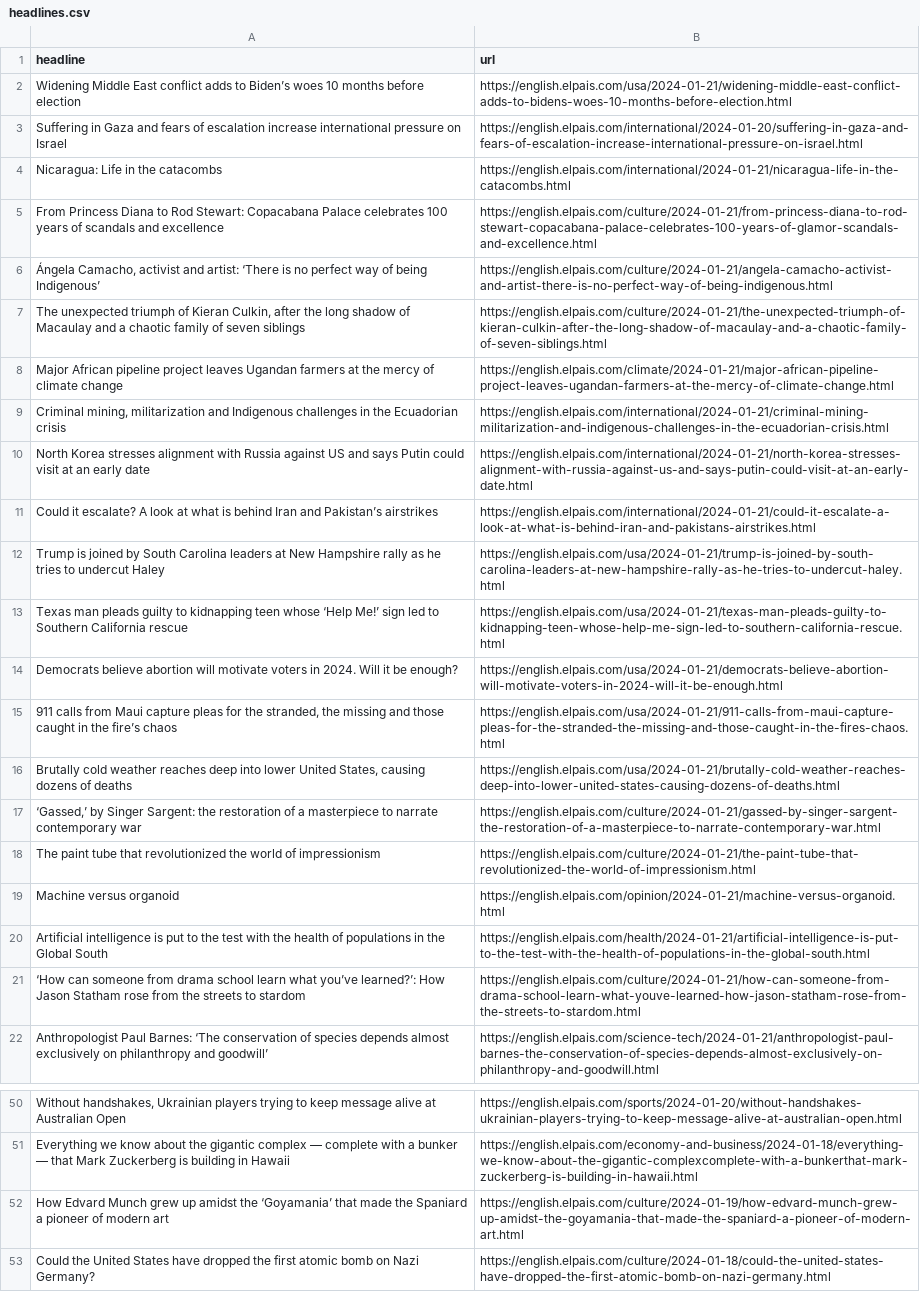
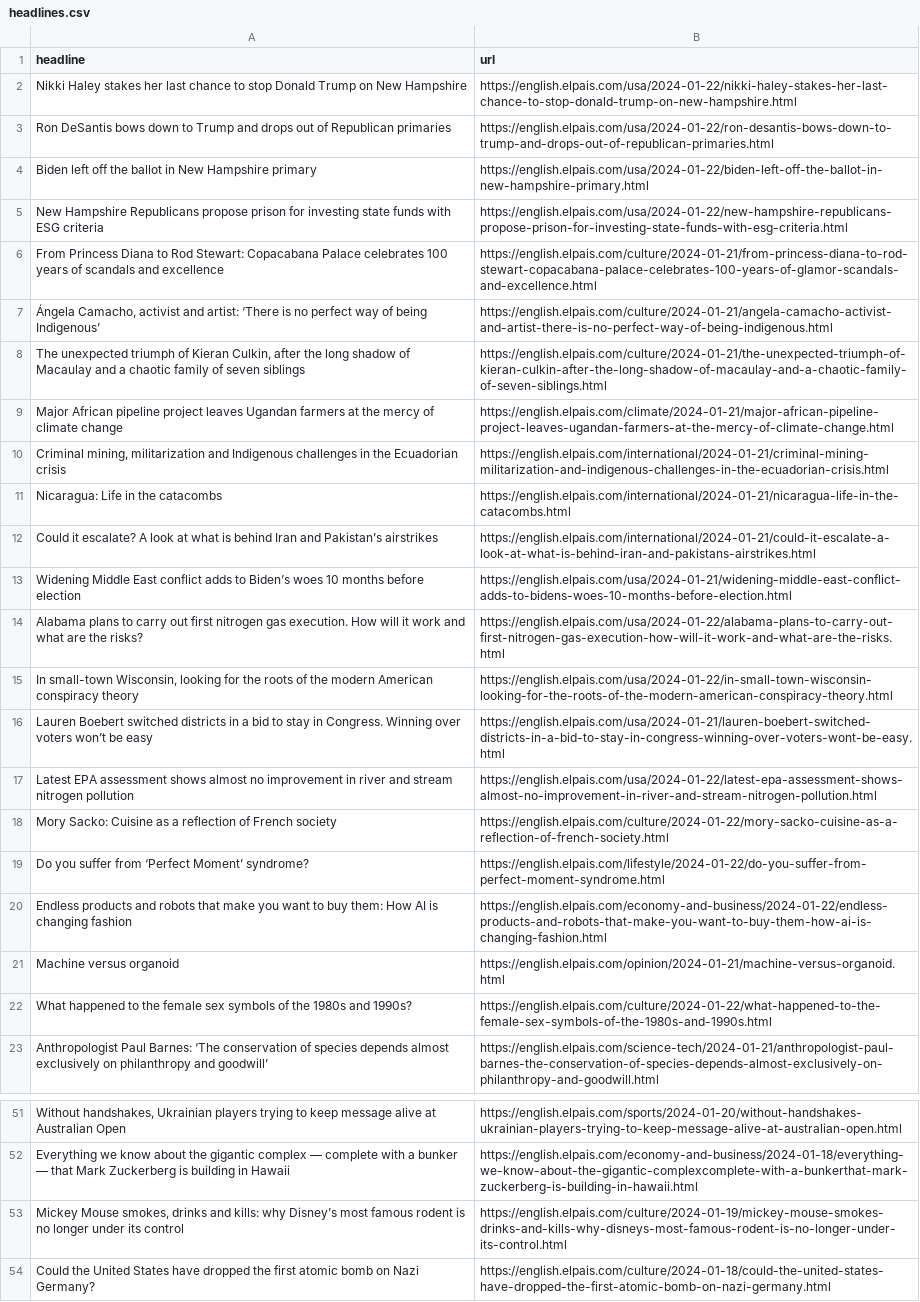
Before and after one commit to dlaiu/headlines-scraper, a CSV file: headlines.csv, drawn as a sheet; only a part is shown, gaps mark what is left out; removed rows and columns are numbered as before the commit, all else as after; the diff covers the shown part only; the diff names each change by its address in the sheet, - before the commit and + after, or states it on an @@ line.

```diff
--- a/headlines.csv
+++ b/headlines.csv
-row 3: Suffering in Gaza and fears of escalation increase international pressure on Israel | https://english.elpais.com/international/2024-01-20/suffering-in-gaza-and-fears-of-escalation-increase-international-pressure-on-israel.html
+row 2: Nikki Haley stakes her last chance to stop Donald Trump on New Hampshire | https://english.elpais.com/usa/2024-01-22/nikki-haley-stakes-her-last-chance-to-stop-donald-trump-on-new-hampshire.html
+row 3: Ron DeSantis bows down to Trump and drops out of Republican primaries | https://english.elpais.com/usa/2024-01-22/ron-desantis-bows-down-to-trump-and-drops-out-of-republican-primaries.html
+row 4: Biden left off the ballot in New Hampshire primary | https://english.elpais.com/usa/2024-01-22/biden-left-off-the-ballot-in-new-hampshire-primary.html
+row 5: New Hampshire Republicans propose prison for investing state funds with ESG criteria | https://english.elpais.com/usa/2024-01-22/new-hampshire-republicans-propose-prison-for-investing-state-funds-with-esg-criteria.html
-row 10: North Korea stresses alignment with Russia against US and says Putin could visit at an early date | https://english.elpais.com/international/2024-01-21/north-korea-stresses-alignment-with-russia-against-us-and-says-putin-could-visit-at-an-early-date.html
@@ row 4 moved to row 11: Nicaragua: Life in the catacombs @@
-row 12: Trump is joined by South Carolina leaders at New Hampshire rally as he tries to undercut Haley | https://english.elpais.com/usa/2024-01-21/trump-is-joined-by-south-carolina-leaders-at-new-hampshire-rally-as-he-tries-to-undercut-haley.html
-row 13: Texas man pleads guilty to kidnapping teen whose ‘Help Me!’ sign led to Southern California rescue | https://english.elpais.com/usa/2024-01-21/texas-man-pleads-guilty-to-kidnapping-teen-whose-help-me-sign-led-to-southern-california-rescue.html
-row 14: Democrats believe abortion will motivate voters in 2024. Will it be enough? | https://english.elpais.com/usa/2024-01-21/democrats-believe-abortion-will-motivate-voters-in-2024-will-it-be-enough.html
-row 15: 911 calls from Maui capture pleas for the stranded, the missing and those caught in the fire’s chaos | https://english.elpais.com/usa/2024-01-21/911-calls-from-maui-capture-pleas-for-the-stranded-the-missing-and-those-caught-in-the-fires-chaos.html
-row 16: Brutally cold weather reaches deep into lower United States, causing dozens of deaths | https://english.elpais.com/usa/2024-01-21/brutally-cold-weather-reaches-deep-into-lower-united-states-causing-dozens-of-deaths.html
@@ row 17 moved to row 37: ‘Gassed,’ by Singer Sargent: the restora… @@
@@ row 18 moved to row 40: The paint tube that revolutionized the w… @@
@@ row 2 moved to row 13: Widening Middle East conflict adds to Bi… @@
+row 14: Alabama plans to carry out first nitrogen gas execution. How will it work and what are the risks? | https://english.elpais.com/usa/2024-01-22/alabama-plans-to-carry-out-first-nitrogen-gas-execution-how-will-it-work-and-what-are-the-risks.html
+row 15: In small-town Wisconsin, looking for the roots of the modern American conspiracy theory | https://english.elpais.com/usa/2024-01-22/in-small-town-wisconsin-looking-for-the-roots-of-the-modern-american-conspiracy-theory.html
+row 16: Lauren Boebert switched districts in a bid to stay in Congress. Winning over voters won’t be easy | https://english.elpais.com/usa/2024-01-21/lauren-boebert-switched-districts-in-a-bid-to-stay-in-congress-winning-over-voters-wont-be-easy.html
+row 17: Latest EPA assessment shows almost no improvement in river and stream nitrogen pollution | https://english.elpais.com/usa/2024-01-22/latest-epa-assessment-shows-almost-no-improvement-in-river-and-stream-nitrogen-pollution.html
+row 18: Mory Sacko: Cuisine as a reflection of French society | https://english.elpais.com/culture/2024-01-22/mory-sacko-cuisine-as-a-reflection-of-french-society.html
+row 19: Do you suffer from ‘Perfect Moment’ syndrome? | https://english.elpais.com/lifestyle/2024-01-22/do-you-suffer-from-perfect-moment-syndrome.html
+row 20: Endless products and robots that make you want to buy them: How AI is changing fashion | https://english.elpais.com/economy-and-business/2024-01-22/endless-products-and-robots-that-make-you-want-to-buy-them-how-ai-is-changing-fashion.html
-row 20: Artificial intelligence is put to the test with the health of populations in the Global South | https://english.elpais.com/health/2024-01-21/artificial-intelligence-is-put-to-the-test-with-the-health-of-populations-in-the-global-south.html
@@ row 21 moved to row 41: ‘How can someone from drama school learn… @@
+row 22: What happened to the female sex symbols of the 1980s and 1990s? | https://english.elpais.com/culture/2024-01-22/what-happened-to-the-female-sex-symbols-of-the-1980s-and-1990s.html
-row 52: How Edvard Munch grew up amidst the ‘Goyamania’ that made the Spaniard a pioneer of modern art | https://english.elpais.com/culture/2024-01-19/how-edvard-munch-grew-up-amidst-the-goyamania-that-made-the-spaniard-a-pioneer-of-modern-art.html
@@ row 39 moved to row 53: Mickey Mouse smokes, drinks and kills: w… @@
```
Also changed, not shown: 1 added row and 3 removed rows elsewhere in this file.
